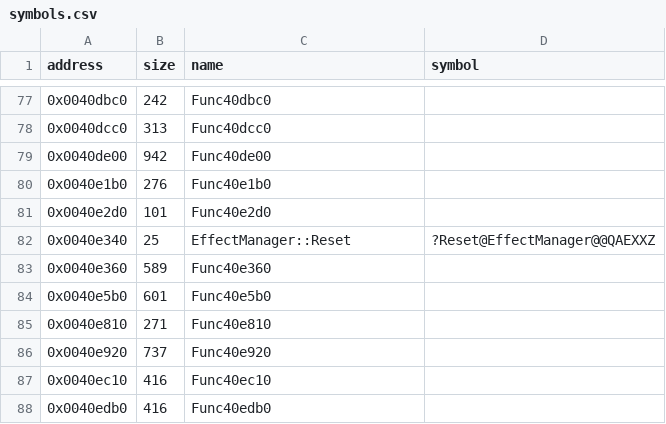
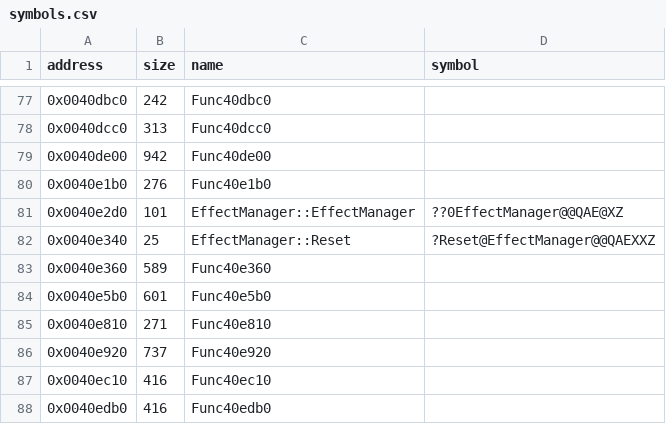
Before and after one commit to Cirno-Labs/th06, a CSV file: config/symbols.csv, drawn as a sheet; only a part is shown, gaps mark what is left out.

Commit message:
Decompile EffectManager::EffectManager (0x40e2d0)

```diff
--- a/config/symbols.csv
+++ b/config/symbols.csv
@@ -80,3 +80,3 @@ address,size,name,symbol
 0x0040e1b0,276,Func40e1b0,
-0x0040e2d0,101,Func40e2d0,
+0x0040e2d0,101,EffectManager::EffectManager,??0EffectManager@@QAE@XZ
 0x0040e340,25,EffectManager::Reset,?Reset@EffectManager@@QAEXXZ
```
Also changed, not shown: 3 other files.
